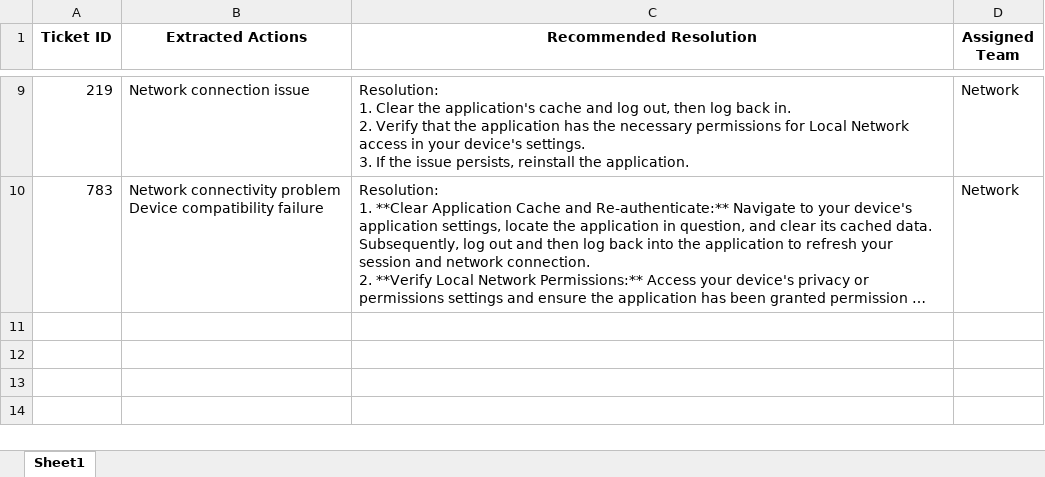
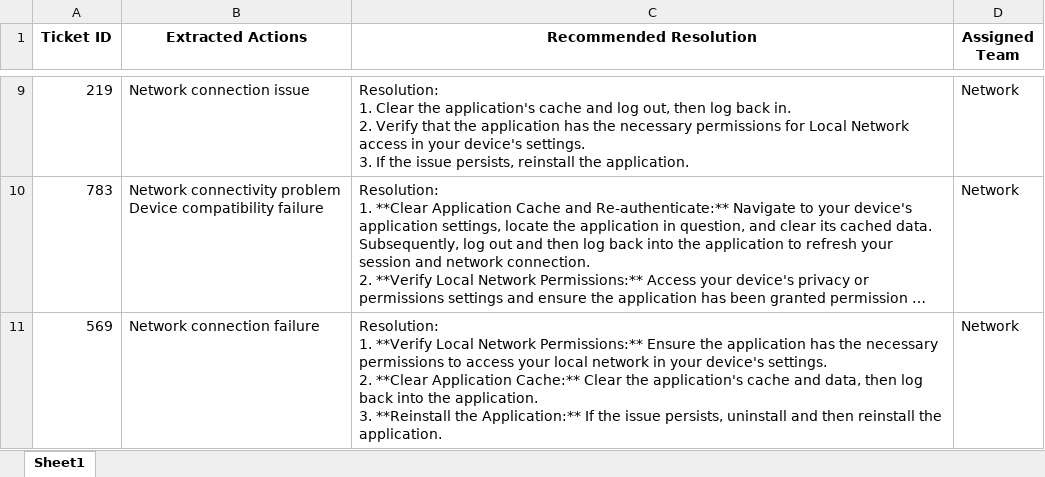
Before and after one commit to srikanth-maganti/Enhancing-Customer-Support-Efficiency-with-Multi-Agent-AI-Automation, an Excel workbook: routed_tickets.xlsx, sheet Sheet1, drawn as a sheet; only a part is shown, gaps mark what is left out; long unchanged cells end in …; values as stored, in another font and other column widths than the file's, no borders; ↵ is a line break in a cell; the diff names each change by its address in the sheet, - before the commit and + after, or states it on an @@ line.

```diff
--- a/routed_tickets.xlsx (sheet Sheet1)
+++ b/routed_tickets.xlsx (sheet Sheet1)
+row 11: 569 | Network connection failure | Resolution: ↵ 1. **Verify Local Network Permissions:** Ensure the application has the necessary permissions to access your local network in your device's settings. ↵ 2. **Clear Application Cache:** Clear the application's cache and data, then log back into the application. ↵ 3. **Reinstall the Application:** If the issue persists, uninstall and then reinstall the application. | Network
```
Also changed, not shown: 19 other files.
